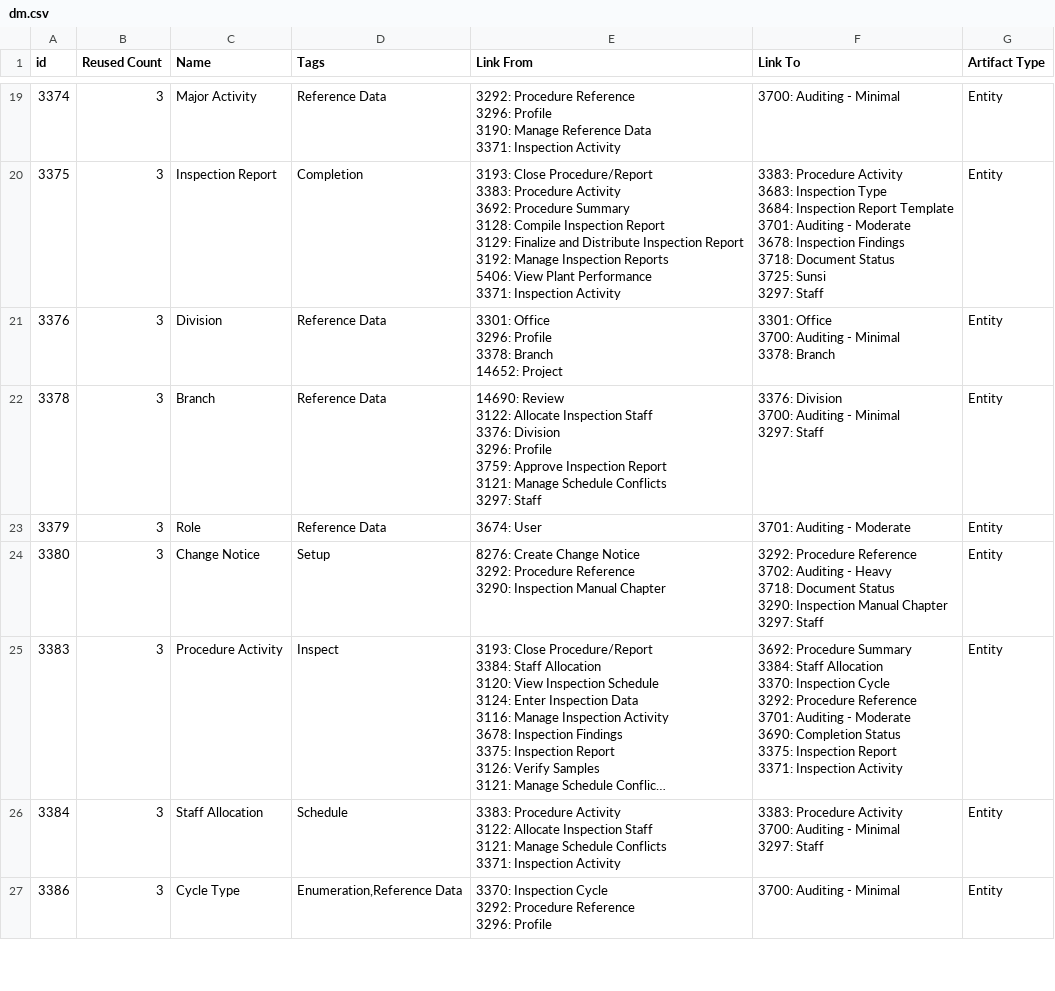
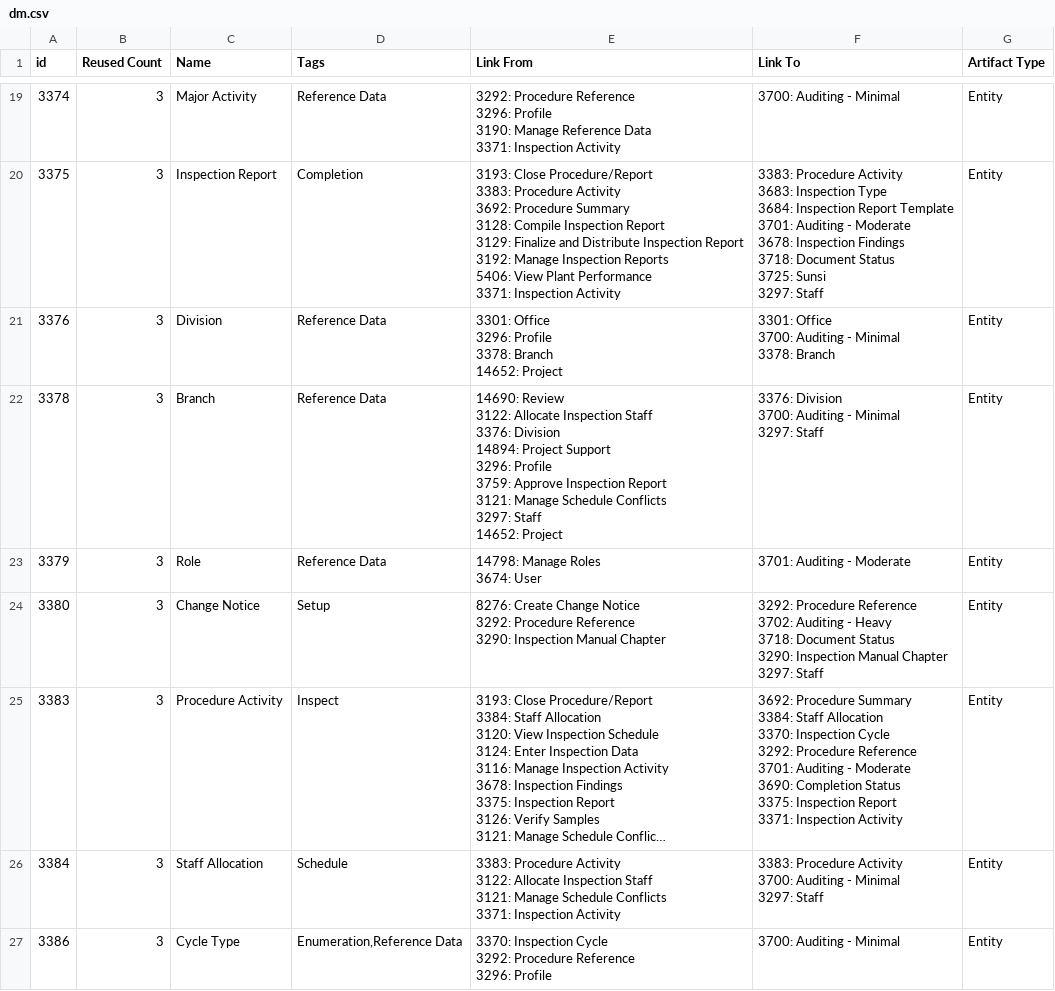
Before and after one commit to PluribusDigital/Jazzualization, a CSV file: data_in/dm.csv, drawn as a sheet; only a part is shown, gaps mark what is left out; long unchanged cells end in …; the diff covers the shown part only.

```diff
--- a/data_in/dm.csv
+++ b/data_in/dm.csv
@@ -135,12 +140,15 @@ id,Reused Count,Name,Tags,Link From,Link To,Artifact Type
 3378: Branch",Entity
-3378,3,Branch,Reference Data,"14690: Review
-3122: Allocate Inspection Staff
-3376: Division
-3296: Profile
-3759: Approve Inspection Report
-3121: Manage Schedule Conflicts
-3297: Staff","3376: Division
-3700: Auditing - Minimal
-3297: Staff",Entity
-3379,3,Role,Reference Data,3674: User,3701: Auditing - Moderate,Entity
+3378,3,Branch,Reference Data,"14690: Review
+3122: Allocate Inspection Staff
+3376: Division
+14894: Project Support
+3296: Profile
+3759: Approve Inspection Report
+3121: Manage Schedule Conflicts
+3297: Staff
+14652: Project","3376: Division
+3700: Auditing - Minimal
+3297: Staff",Entity
+3379,3,Role,Reference Data,"14798: Manage Roles
+3674: User",3701: Auditing - Moderate,Entity
 3380,3,Change Notice,Setup,"8276: Create Change Notice
```
Also changed, not shown: 11 added rows and 24 edited cells elsewhere in this file, data_in/curated.csv, data_in/uc.csv, 8 other files.
